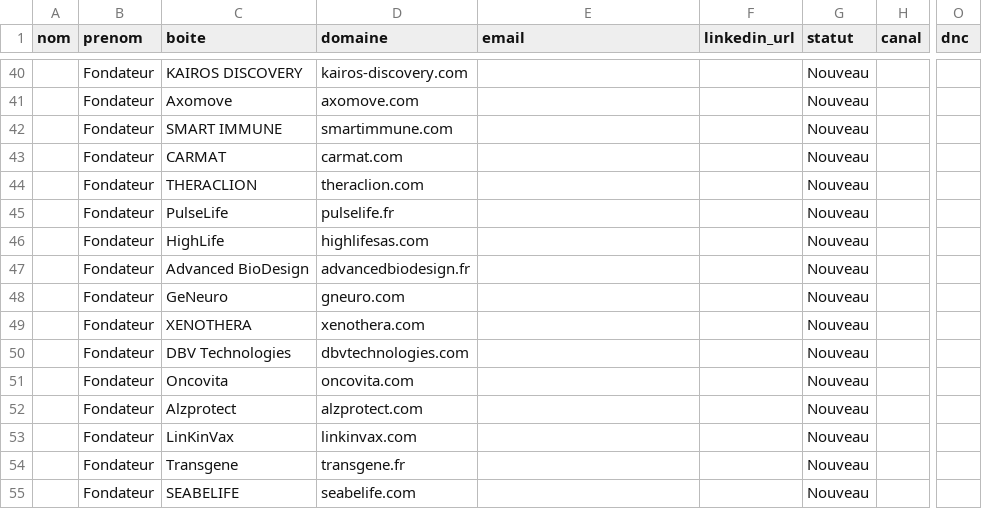
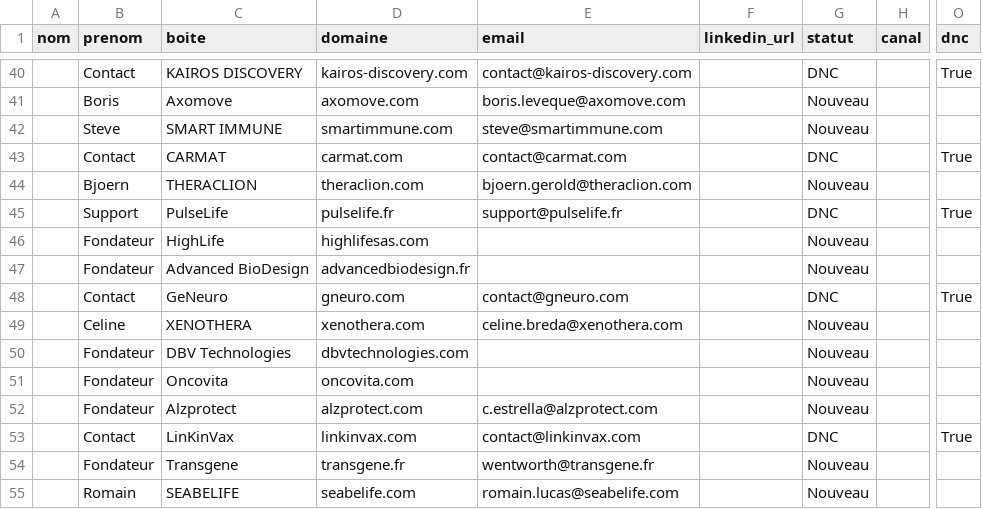
Before and after one commit to calcium-wq/prospecting, a CSV file: data/leads.csv, drawn as a sheet; only a part is shown, gaps mark what is left out; the diff covers the shown part only; the diff names each change by its address in the sheet, - before the commit and + after, or states it on an @@ line.

```diff
--- a/data/leads.csv
+++ b/data/leads.csv
-B40 (prenom): Fondateur
+B40 (prenom): Contact
-E40 (email): (empty)
+E40 (email): contact@kairos-discovery.com
-G40 (statut): Nouveau
+G40 (statut): DNC
-O40 (dnc): (empty)
+O40 (dnc): True
-B41 (prenom): Fondateur
+B41 (prenom): Boris
-E41 (email): (empty)
+E41 (email): boris.leveque@axomove.com
-B42 (prenom): Fondateur
+B42 (prenom): Steve
-E42 (email): (empty)
+E42 (email): steve@smartimmune.com
-B43 (prenom): Fondateur
+B43 (prenom): Contact
-E43 (email): (empty)
+E43 (email): contact@carmat.com
-G43 (statut): Nouveau
+G43 (statut): DNC
-O43 (dnc): (empty)
+O43 (dnc): True
-B44 (prenom): Fondateur
+B44 (prenom): Bjoern
-E44 (email): (empty)
+E44 (email): bjoern.gerold@theraclion.com
-B45 (prenom): Fondateur
+B45 (prenom): Support
-E45 (email): (empty)
+E45 (email): support@pulselife.fr
-G45 (statut): Nouveau
+G45 (statut): DNC
-O45 (dnc): (empty)
+O45 (dnc): True
-B48 (prenom): Fondateur
+B48 (prenom): Contact
-E48 (email): (empty)
+E48 (email): contact@gneuro.com
-G48 (statut): Nouveau
+G48 (statut): DNC
-O48 (dnc): (empty)
+O48 (dnc): True
-B49 (prenom): Fondateur
+B49 (prenom): Celine
-E49 (email): (empty)
+E49 (email): celine.breda@xenothera.com
-E52 (email): (empty)
+E52 (email): c.estrella@alzprotect.com
-B53 (prenom): Fondateur
+B53 (prenom): Contact
-E53 (email): (empty)
+E53 (email): contact@linkinvax.com
-G53 (statut): Nouveau
+G53 (statut): DNC
-O53 (dnc): (empty)
+O53 (dnc): True
-E54 (email): (empty)
+E54 (email): wentworth@transgene.fr
-B55 (prenom): Fondateur
+B55 (prenom): Romain
-E55 (email): (empty)
+E55 (email): romain.lucas@seabelife.com
```
Also changed, not shown: 32 edited cells elsewhere in this file.
